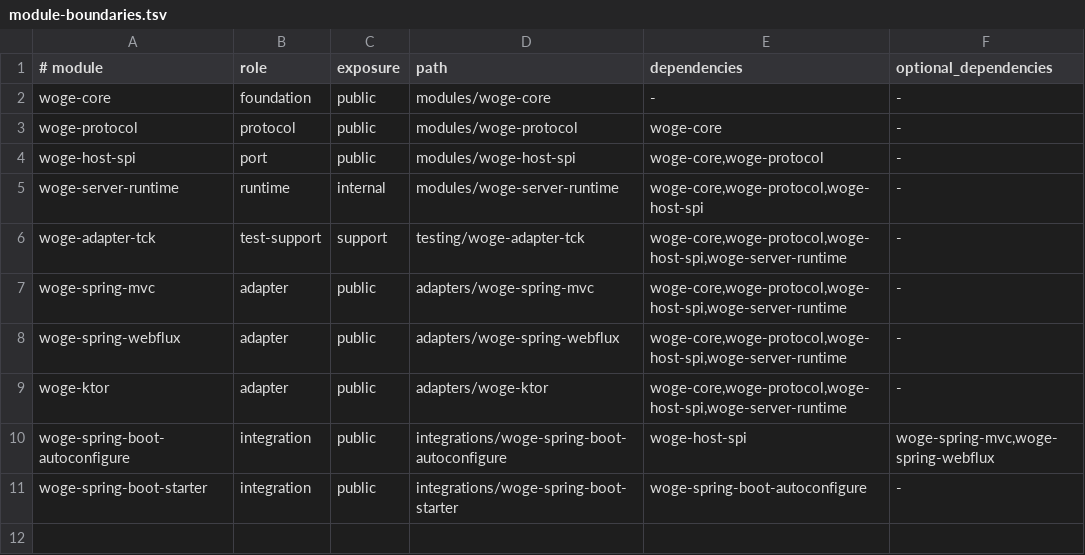
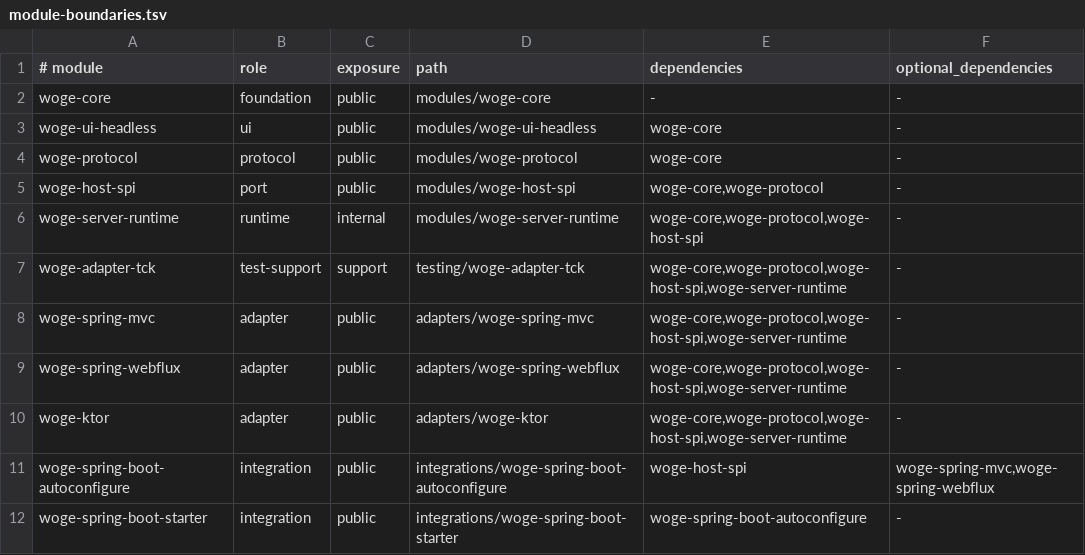
Before and after one commit to christian-draeger/woge, a TSV file: config/architecture/module-boundaries.tsv, drawn as a sheet; the diff names each change by its address in the sheet, - before the commit and + after, or states it on an @@ line.

Commit message:
build: materialize the M1 module graph

```diff
--- a/config/architecture/module-boundaries.tsv
+++ b/config/architecture/module-boundaries.tsv
+row 3: woge-ui-headless | ui | public | modules/woge-ui-headless | woge-core | -
```
Also changed, not shown: 25 other files.
